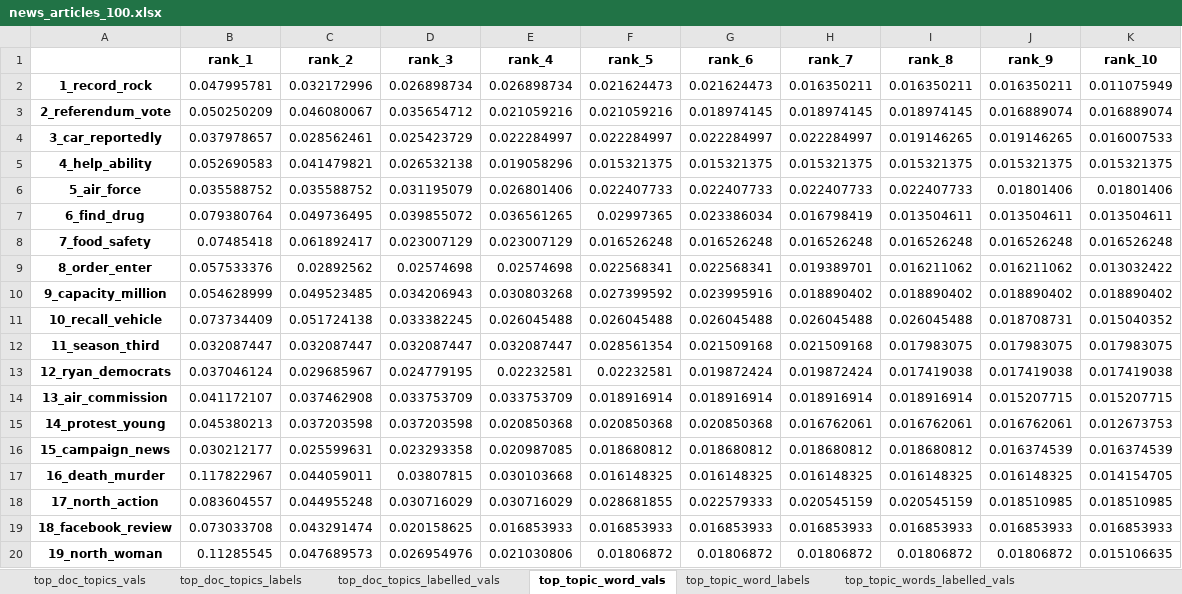
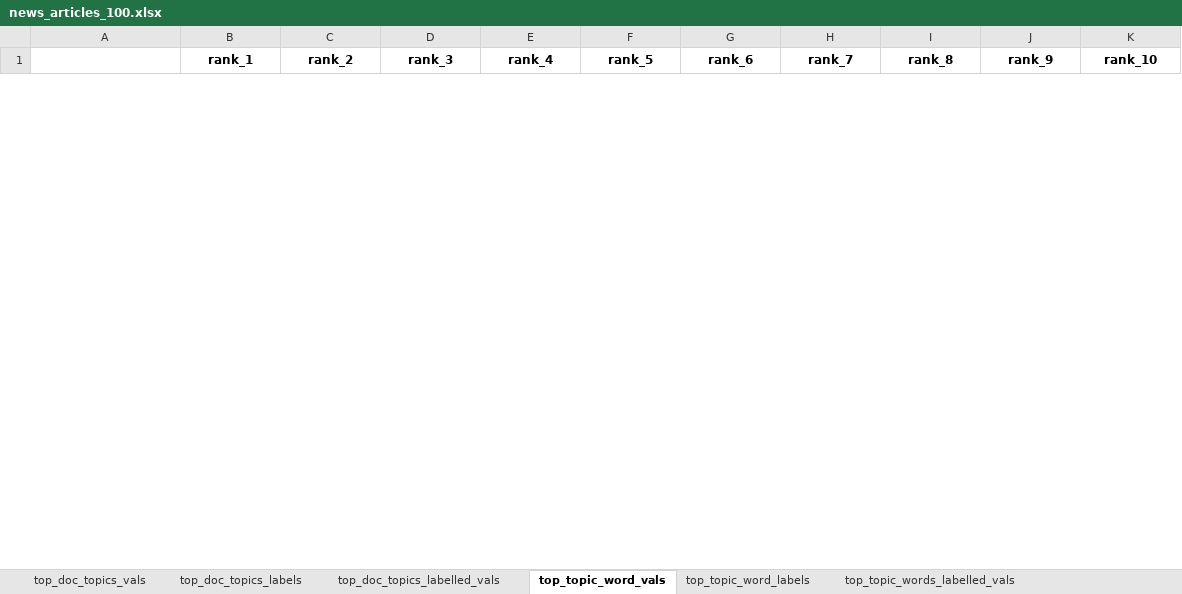
Before and after one commit to WZBSocialScienceCenter/tmtoolkit, an Excel workbook: doc/source/data/news_articles_100.xlsx, sheet top_topic_word_vals, drawn as a sheet; only a part is shown; values as stored, in another font and other column widths than the file's, no borders; removed rows and columns are numbered as before the commit, all else as after; the diff covers the shown part only; the diff names each change by its address in the sheet, - before the commit and + after, or states it on an @@ line.

```diff
--- a/doc/source/data/news_articles_100.xlsx (sheet top_topic_word_vals)
+++ b/doc/source/data/news_articles_100.xlsx (sheet top_topic_word_vals)
-row 2: 1_record_rock | 0.047995781 | 0.032172996 | 0.026898734 | 0.026898734 | 0.021624473 | 0.021624473 | 0.016350211 | 0.016350211 | 0.016350211 | 0.011075949
-row 3: 2_referendum_vote | 0.050250209 | 0.046080067 | 0.035654712 | 0.021059216 | 0.021059216 | 0.018974145 | 0.018974145 | 0.018974145 | 0.016889074 | 0.016889074
-row 4: 3_car_reportedly | 0.037978657 | 0.028562461 | 0.025423729 | 0.022284997 | 0.022284997 | 0.022284997 | 0.022284997 | 0.019146265 | 0.019146265 | 0.016007533
-row 5: 4_help_ability | 0.052690583 | 0.041479821 | 0.026532138 | 0.019058296 | 0.015321375 | 0.015321375 | 0.015321375 | 0.015321375 | 0.015321375 | 0.015321375
-row 6: 5_air_force | 0.035588752 | 0.035588752 | 0.031195079 | 0.026801406 | 0.022407733 | 0.022407733 | 0.022407733 | 0.022407733 | 0.01801406 | 0.01801406
-row 7: 6_find_drug | 0.079380764 | 0.049736495 | 0.039855072 | 0.036561265 | 0.02997365 | 0.023386034 | 0.016798419 | 0.013504611 | 0.013504611 | 0.013504611
-row 8: 7_food_safety | 0.07485418 | 0.061892417 | 0.023007129 | 0.023007129 | 0.016526248 | 0.016526248 | 0.016526248 | 0.016526248 | 0.016526248 | 0.016526248
-row 9: 8_order_enter | 0.057533376 | 0.02892562 | 0.02574698 | 0.02574698 | 0.022568341 | 0.022568341 | 0.019389701 | 0.016211062 | 0.016211062 | 0.013032422
-row 10: 9_capacity_million | 0.054628999 | 0.049523485 | 0.034206943 | 0.030803268 | 0.027399592 | 0.023995916 | 0.018890402 | 0.018890402 | 0.018890402 | 0.018890402
-row 11: 10_recall_vehicle | 0.073734409 | 0.051724138 | 0.033382245 | 0.026045488 | 0.026045488 | 0.026045488 | 0.026045488 | 0.026045488 | 0.018708731 | 0.015040352
-row 12: 11_season_third | 0.032087447 | 0.032087447 | 0.032087447 | 0.032087447 | 0.028561354 | 0.021509168 | 0.021509168 | 0.017983075 | 0.017983075 | 0.017983075
-row 13: 12_ryan_democrats | 0.037046124 | 0.029685967 | 0.024779195 | 0.02232581 | 0.02232581 | 0.019872424 | 0.019872424 | 0.017419038 | 0.017419038 | 0.017419038
-row 14: 13_air_commission | 0.041172107 | 0.037462908 | 0.033753709 | 0.033753709 | 0.018916914 | 0.018916914 | 0.018916914 | 0.018916914 | 0.015207715 | 0.015207715
-row 15: 14_protest_young | 0.045380213 | 0.037203598 | 0.037203598 | 0.020850368 | 0.020850368 | 0.020850368 | 0.016762061 | 0.016762061 | 0.016762061 | 0.012673753
-row 16: 15_campaign_news | 0.030212177 | 0.025599631 | 0.023293358 | 0.020987085 | 0.018680812 | 0.018680812 | 0.018680812 | 0.018680812 | 0.016374539 | 0.016374539
-row 17: 16_death_murder | 0.117822967 | 0.044059011 | 0.03807815 | 0.030103668 | 0.016148325 | 0.016148325 | 0.016148325 | 0.016148325 | 0.016148325 | 0.014154705
-row 18: 17_north_action | 0.083604557 | 0.044955248 | 0.030716029 | 0.030716029 | 0.028681855 | 0.022579333 | 0.020545159 | 0.020545159 | 0.018510985 | 0.018510985
-row 19: 18_facebook_review | 0.073033708 | 0.043291474 | 0.020158625 | 0.016853933 | 0.016853933 | 0.016853933 | 0.016853933 | 0.016853933 | 0.016853933 | 0.016853933
-row 20: 19_north_woman | 0.11285545 | 0.047689573 | 0.026954976 | 0.021030806 | 0.01806872 | 0.01806872 | 0.01806872 | 0.01806872 | 0.01806872 | 0.015106635
```
Also changed, not shown: 45 added rows and 26 removed rows elsewhere in this sheet, sheet top_doc_topics_labels, sheet top_doc_topics_labelled_vals, sheet top_topic_words_labelled_vals, sheet top_doc_topics_vals, sheet top_topic_word_labels, sheet marginal_topic_distrib, 5 other files.
